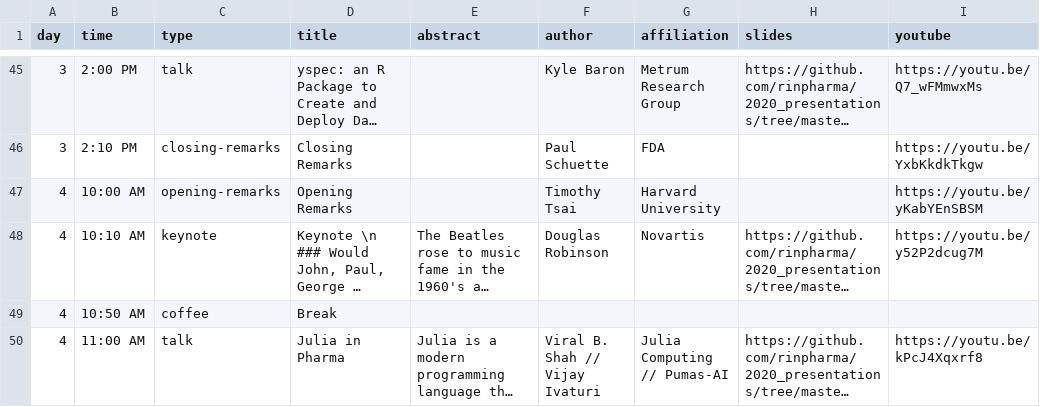
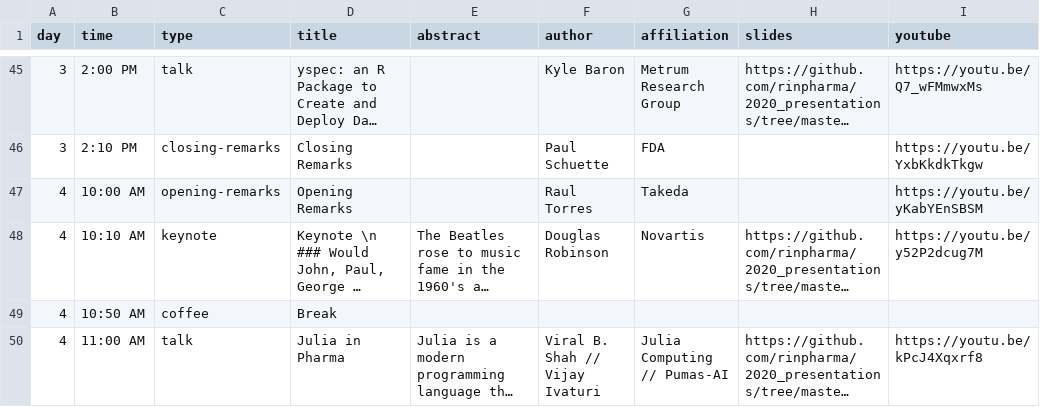
Before and after one commit to rinpharma/r-pharma, a CSV file: build_schedules/RPharma_schedule_2020.csv, drawn as a sheet; only a part is shown, gaps mark what is left out; long unchanged cells end in …; the diff names each change by its address in the sheet, - before the commit and + after, or states it on an @@ line.

Commit message:
correct typo

```diff
--- a/build_schedules/RPharma_schedule_2020.csv
+++ b/build_schedules/RPharma_schedule_2020.csv
-F47 (author): Timothy Tsai
+F47 (author): Raul Torres
-G47 (affiliation): Harvard University
+G47 (affiliation): Takeda
```
Also changed, not shown: 3 other files.
